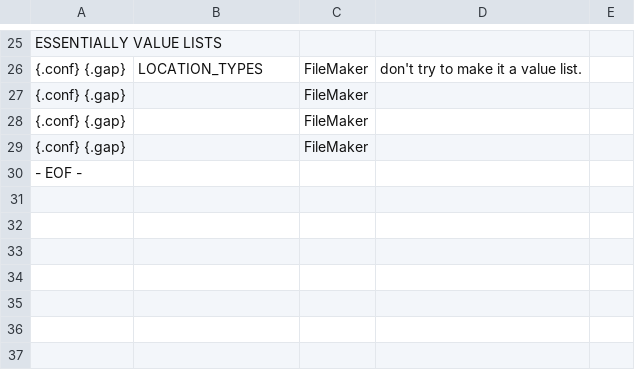
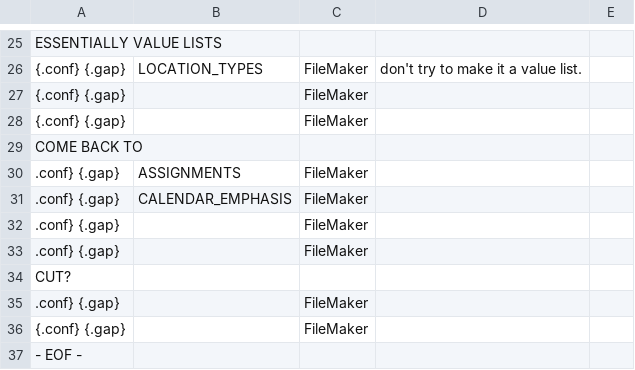
Before and after one commit to mawizorek/maw-prose, a TSV file: apps/production-mawster/20-tables/INDEX.tsv, drawn as a sheet; only a part is shown, gaps mark what is left out; the diff names each change by its address in the sheet, - before the commit and + after, or states it on an @@ line.

Commit message:
update 2026-08-08 20:01

```diff
--- a/apps/production-mawster/20-tables/INDEX.tsv
+++ b/apps/production-mawster/20-tables/INDEX.tsv
+row 29: COME BACK TO
+row 30: .conf} {.gap} | ASSIGNMENTS | FileMaker
+row 31: .conf} {.gap} | CALENDAR_EMPHASIS | FileMaker
+row 32: .conf} {.gap} |  | FileMaker
+row 33: .conf} {.gap} |  | FileMaker
+row 34: CUT?
+row 35: .conf} {.gap} |  | FileMaker
```
